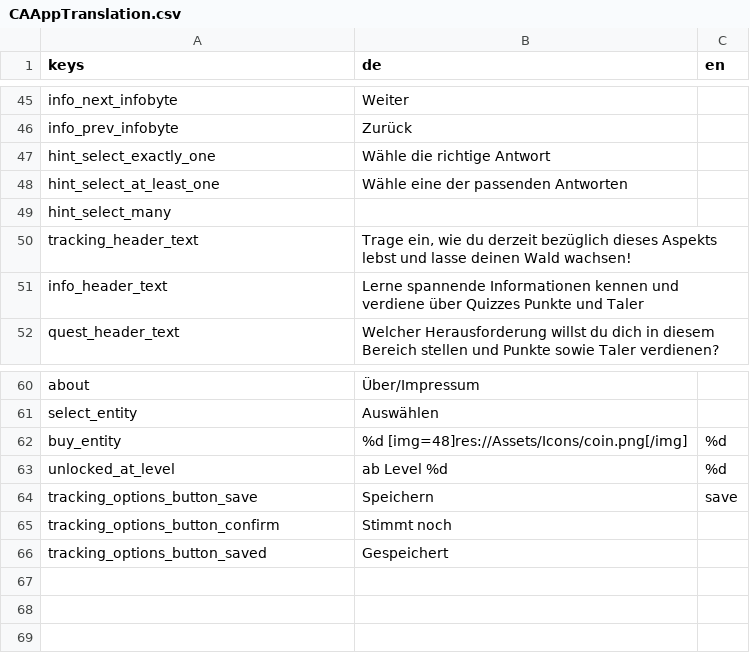
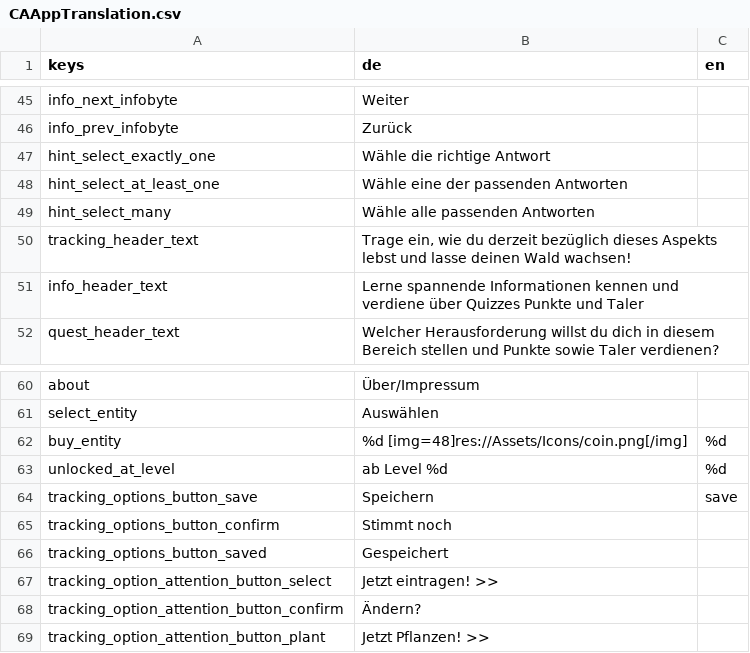
Before and after one commit to climactivity/climactivity-app, a CSV file: Assets/CAAppTranslation.csv, drawn as a sheet; only a part is shown, gaps mark what is left out.

Commit message:
new tracking settings button

```diff
--- a/Assets/CAAppTranslation.csv
+++ b/Assets/CAAppTranslation.csv
@@ -48,3 +48,3 @@ hint_select_exactly_one,Wähle die richtige Antwort,
 hint_select_at_least_one,Wähle eine der passenden Antworten,
-hint_select_many,,
+hint_select_many,Wähle alle passenden Antworten,
 tracking_header_text,"Trage ein, wie du derzeit bezüglich dieses Aspekts lebst und lasse deinen Wald wachsen!",
@@ -66 +66,4 @@ tracking_options_button_confirm,Stimmt noch,
 tracking_options_button_saved,Gespeichert,
+tracking_option_attention_button_select,Jetzt eintragen! >>,
+tracking_option_attention_button_confirm,Ändern?,
+tracking_option_attention_button_plant,Jetzt Pflanzen! >>,
```
Also changed, not shown: 8 other files.
